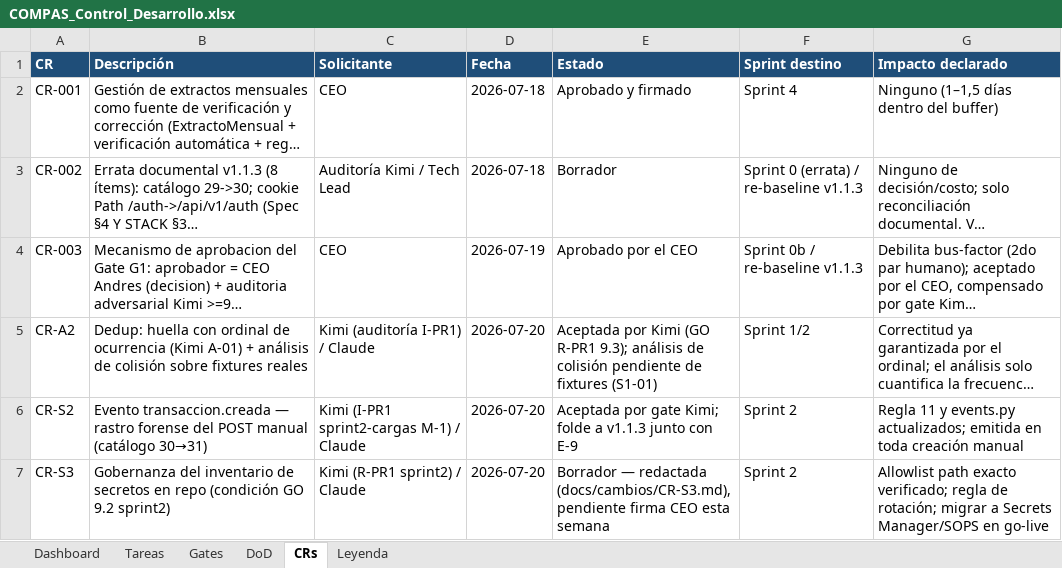
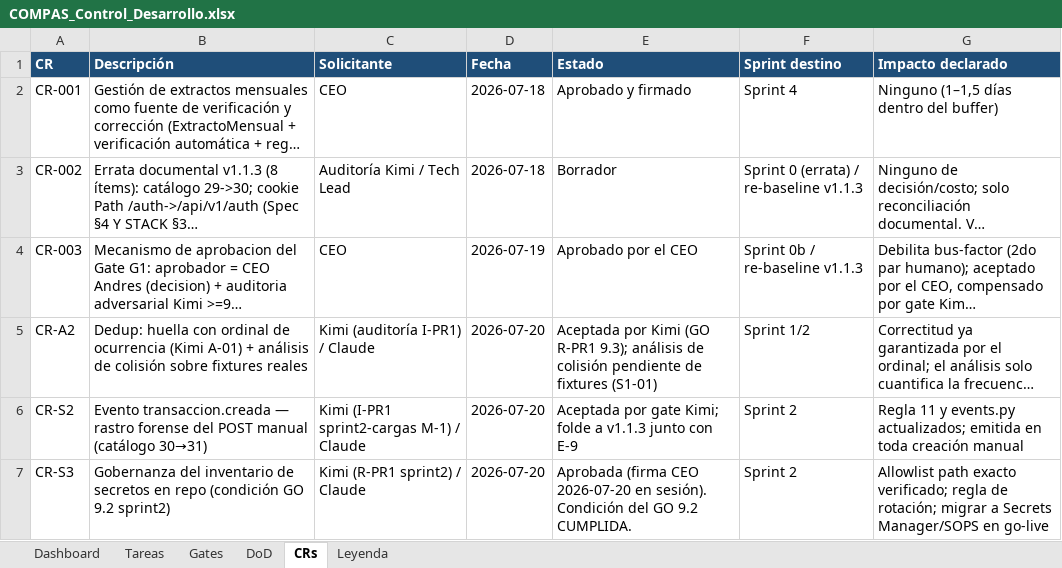
Before and after one commit to RoddosColombia/compas, an Excel workbook: docs/COMPAS_Control_Desarrollo.xlsx, sheet CRs, drawn as a sheet; long unchanged cells end in …; values as stored, in another font and other column widths than the file's, no borders; the diff names each change by its address in the sheet, - before the commit and + after, or states it on an @@ line.

```diff
--- a/docs/COMPAS_Control_Desarrollo.xlsx (sheet CRs)
+++ b/docs/COMPAS_Control_Desarrollo.xlsx (sheet CRs)
-E7 (Estado): Borrador — redactada (docs/cambios/CR-S3.md), pendiente firma CEO esta semana
+E7 (Estado): Aprobada (firma CEO 2026-07-20 en sesión). Condición del GO 9.2 CUMPLIDA.
```
Also changed, not shown: sheet Gates, 1 other file.
